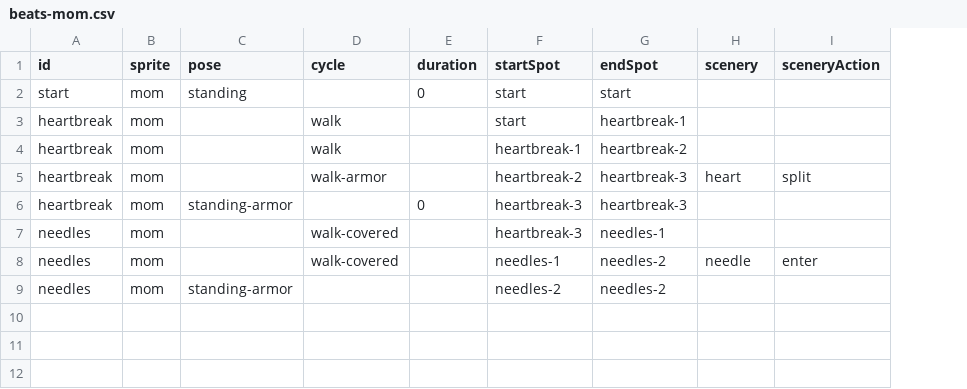
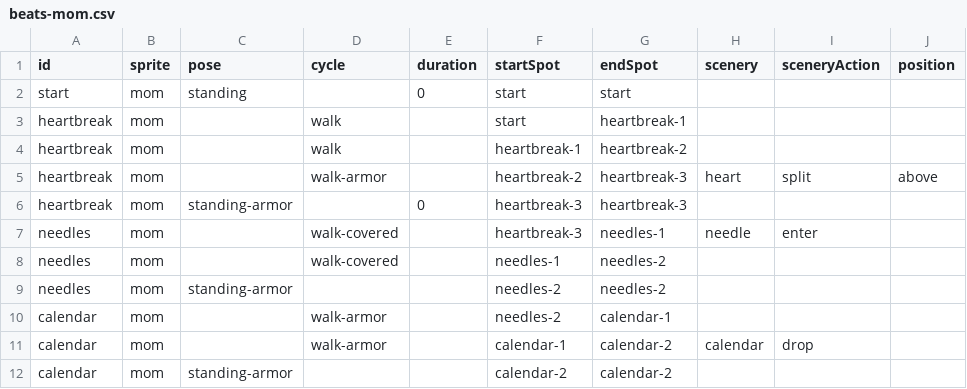
Before and after one commit to the-pudding/ivf, a CSV file: src/data/beats-mom.csv, drawn as a sheet; the diff names each change by its address in the sheet, - before the commit and + after, or states it on an @@ line.

```diff
--- a/src/data/beats-mom.csv
+++ b/src/data/beats-mom.csv
+column J (position), row 5: above
-H7 (scenery): (empty)
+H7 (scenery): needle
-I7 (sceneryAction): (empty)
+I7 (sceneryAction): enter
-H8 (scenery): needle
+H8 (scenery): (empty)
-I8 (sceneryAction): enter
+I8 (sceneryAction): (empty)
+row 10: calendar | mom |  | walk-armor |  | needles-2 | calendar-1
+row 11: calendar | mom |  | walk-armor |  | calendar-1 | calendar-2 | calendar | drop
+row 12: calendar | mom | standing-armor |  |  | calendar-2 | calendar-2
```
Also changed, not shown: 6 other files.
